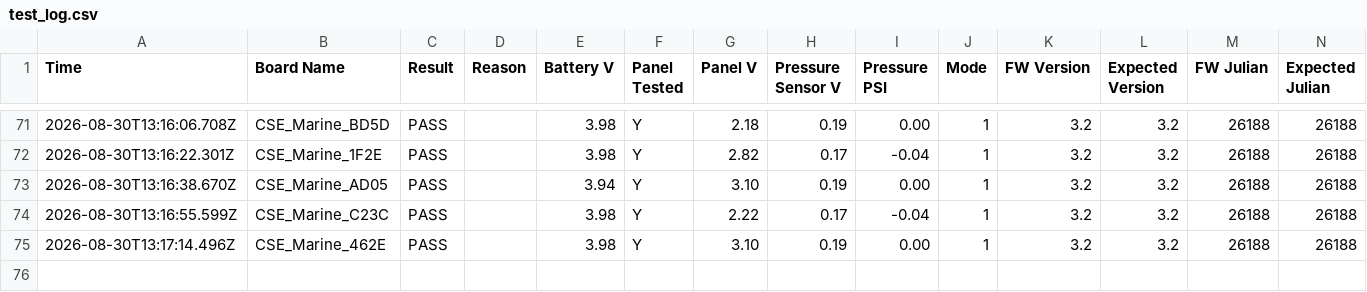
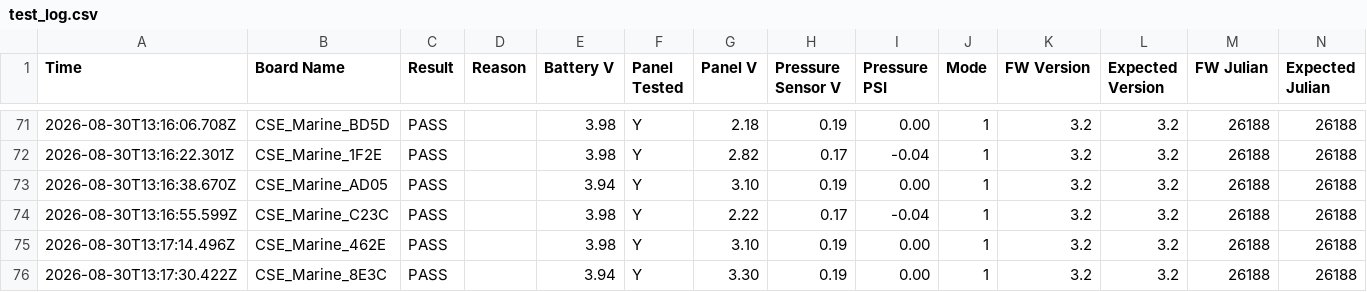
Before and after one commit to gmiedema-cse/Westshore-Testing-Log, a CSV file: test_log.csv, drawn as a sheet; only a part is shown, gaps mark what is left out.

Commit message:
Update test log (75 results)

```diff
--- a/test_log.csv
+++ b/test_log.csv
@@ -75 +75,2 @@ Time,Board Name,Result,Reason,Battery V,Panel Tested,Panel V,Pressure Sensor V,P
 2026-08-30T13:17:14.496Z,CSE_Marine_462E,PASS,,3.98,Y,3.10,0.19,0.00,1,3.2,3.2,26188,26188
+2026-08-30T13:17:30.422Z,CSE_Marine_8E3C,PASS,,3.94,Y,3.30,0.19,0.00,1,3.2,3.2,26188,26188
```
